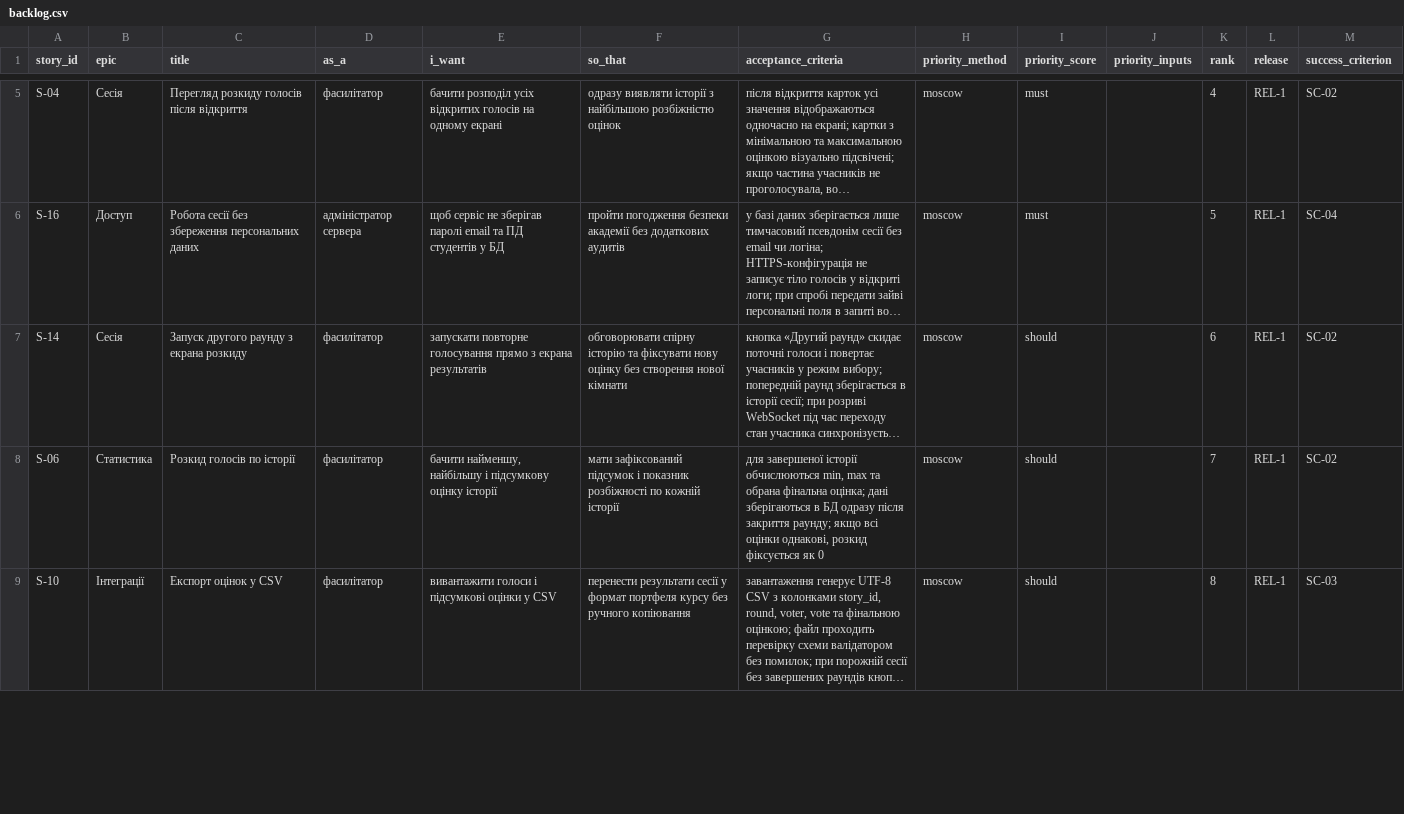
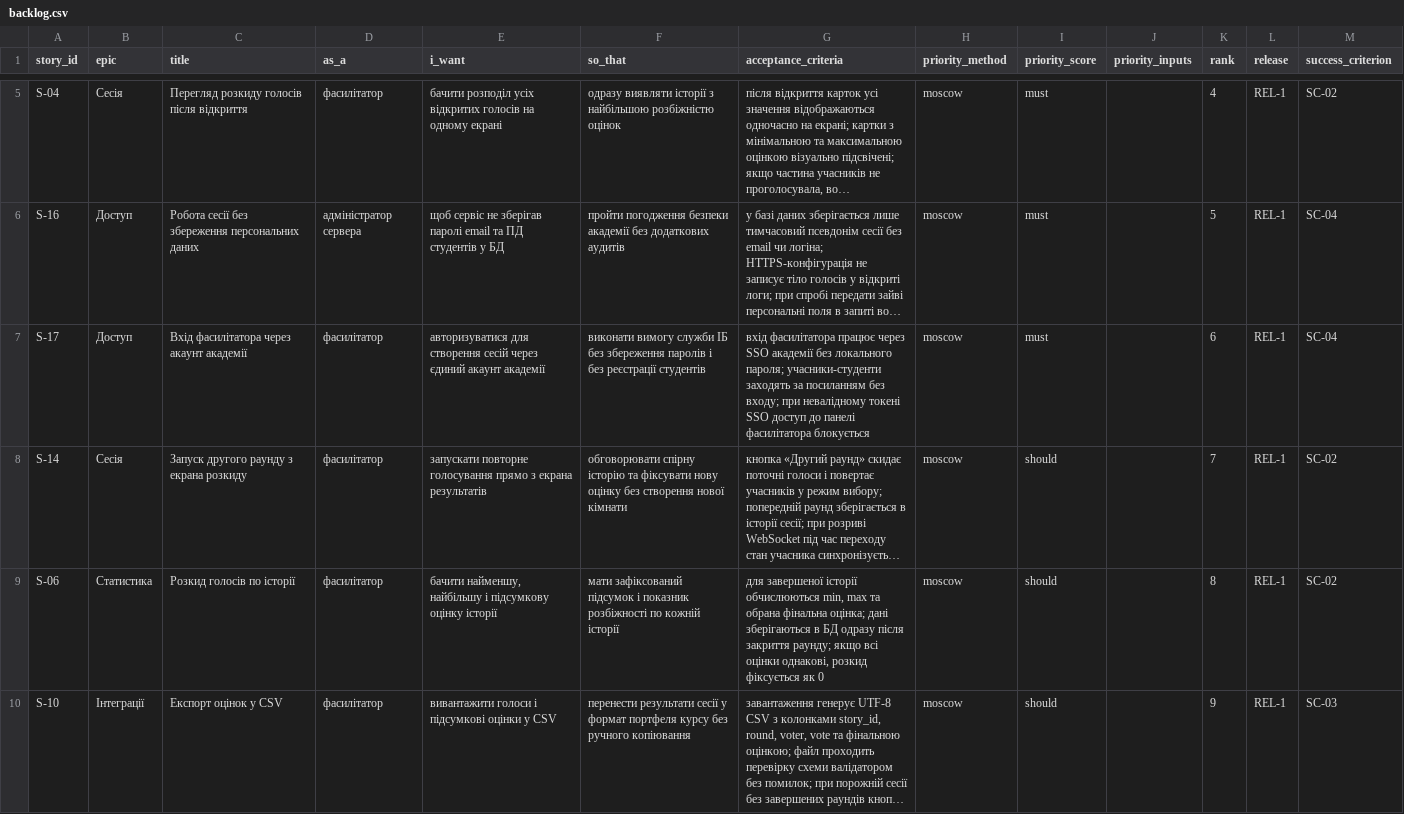
Before and after one commit to kksand3r/pm-2026-kn41-benedyk, a CSV file: lr06_backlog/backlog.csv, drawn as a sheet; only a part is shown, gaps mark what is left out; long unchanged cells end in …; addresses are those after the commit; the diff covers the shown part only; the diff names each change by its address in the sheet, - before the commit and + after, or states it on an @@ line.

```diff
--- a/lr06_backlog/backlog.csv
+++ b/lr06_backlog/backlog.csv
+row 7: S-17 | Доступ | Вхід фасилітатора через акаунт академії | фасилітатор | авторизуватися для створення сесій через єдиний акаунт академії | виконати вимогу служби ІБ без збереження паролів і без реєстрації студентів | вхід фасилітатора працює через SSO академії без локального пароля; учасники-студенти заходять за посиланням без входу; при невалідному токені SSO доступ до панелі фасилітатора блокується | moscow | must |  | 6 | REL-1 | SC-04
-K8 (rank): 6
+K8 (rank): 7
-K9 (rank): 7
+K9 (rank): 8
-K10 (rank): 8
+K10 (rank): 9
```
Also changed, not shown: 1 added row and 11 edited cells elsewhere in this file, lr05_charter/stakeholders.csv, lr07_wbs/schedule.csv, 8 other files.
